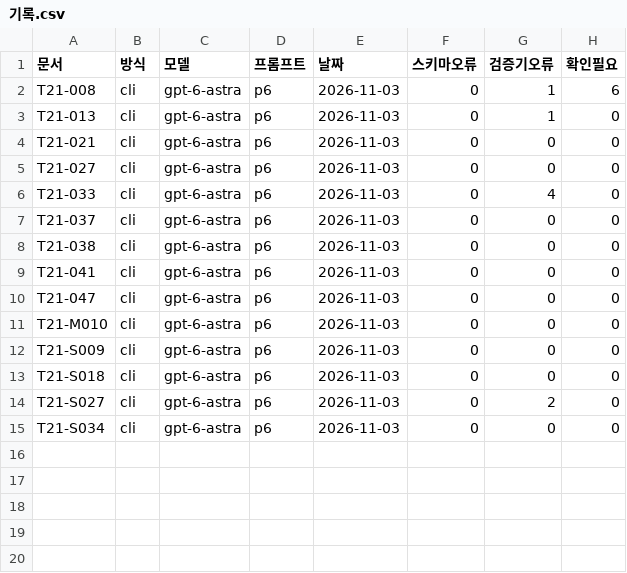
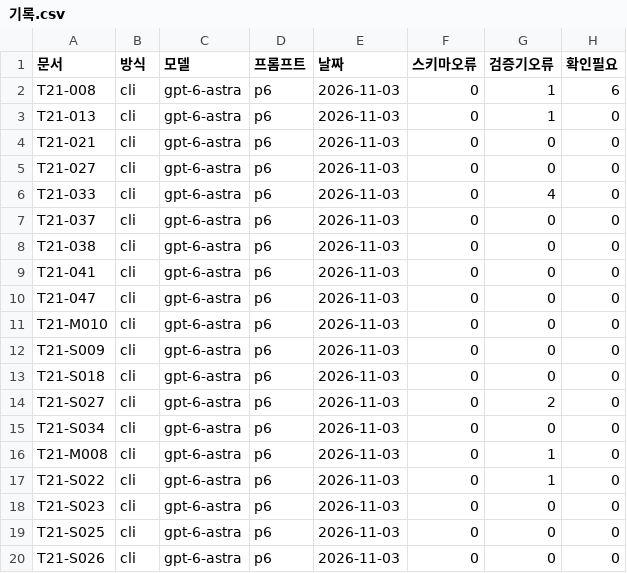
Before and after one commit to sunub/to21-msds-poc, a CSV file: data/silver/cli_codex/기록.csv, drawn as a sheet; the diff names each change by its address in the sheet, - before the commit and + after, or states it on an @@ line.

```diff
--- a/data/silver/cli_codex/기록.csv
+++ b/data/silver/cli_codex/기록.csv
+row 16: T21-M008 | cli | gpt-6-astra | p6 | 2026-11-03 | 0 | 1 | 0
+row 17: T21-S022 | cli | gpt-6-astra | p6 | 2026-11-03 | 0 | 1 | 0
+row 18: T21-S023 | cli | gpt-6-astra | p6 | 2026-11-03 | 0 | 0 | 0
+row 19: T21-S025 | cli | gpt-6-astra | p6 | 2026-11-03 | 0 | 0 | 0
+row 20: T21-S026 | cli | gpt-6-astra | p6 | 2026-11-03 | 0 | 0 | 0
```
Also changed, not shown: data/manifest.csv, 10 other files.
